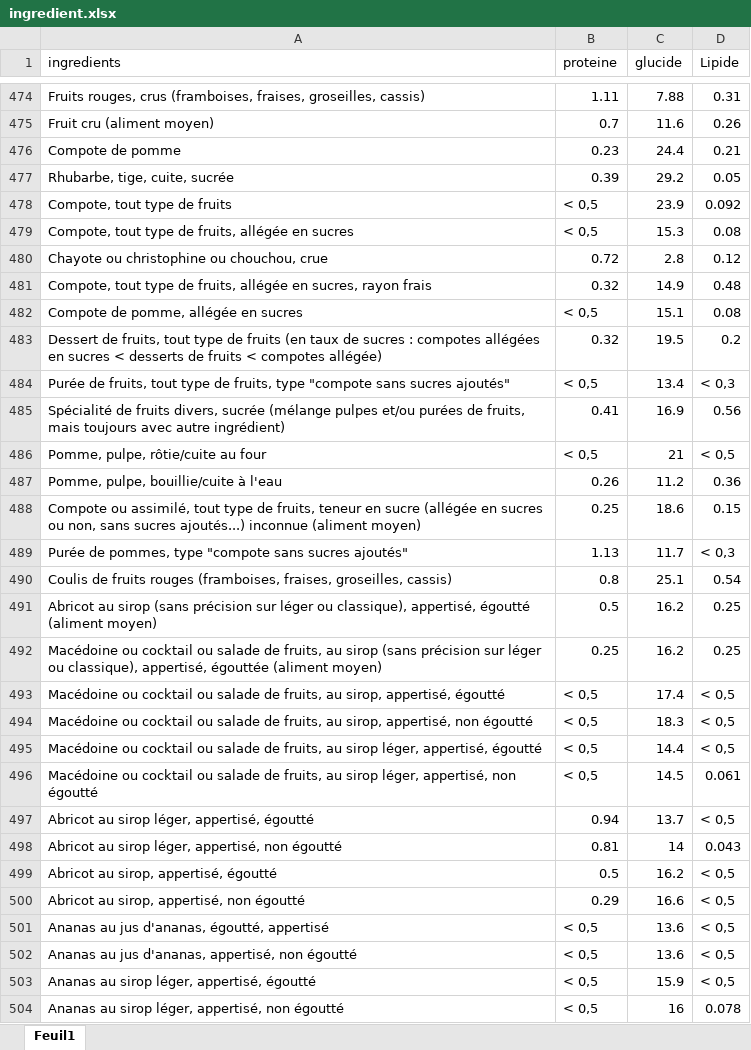
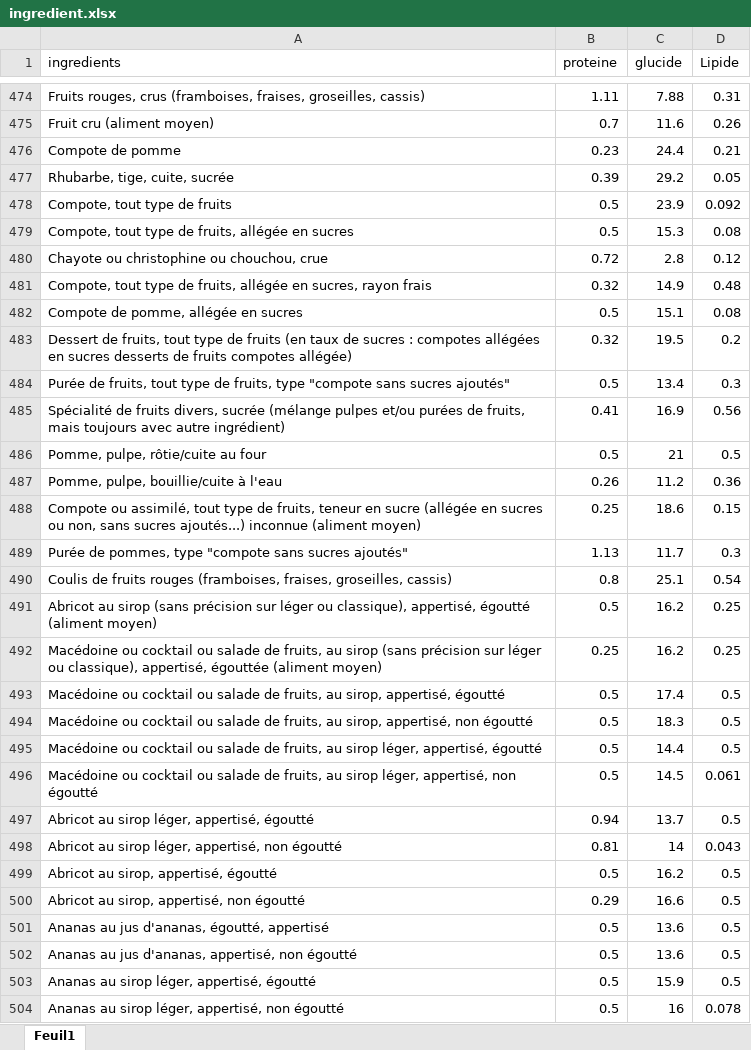
Before and after one commit to Gauthierboddaert/backendCook, an Excel workbook: public/uploads/ingredient.xlsx, sheet Feuil1, drawn as a sheet; only a part is shown, gaps mark what is left out; values as stored, in another font and other column widths than the file's, no borders; the diff covers the shown part only; the diff names each change by its address in the sheet, - before the commit and + after, or states it on an @@ line.

Commit message:
import ingredient OK

```diff
--- a/public/uploads/ingredient.xlsx (sheet Feuil1)
+++ b/public/uploads/ingredient.xlsx (sheet Feuil1)
-B478:B479 (proteine): < 0,5
+B478:B479 (proteine): 0.5
-B482 (proteine): < 0,5
+B482 (proteine): 0.5
-A483 (ingredients): …en sucres < desserts de fruits < compotes allégée)
+A483 (ingredients): …en sucres desserts de fruits compotes allégée)
-B484 (proteine): < 0,5
+B484 (proteine): 0.5
-D484 (Lipide): < 0,3
+D484 (Lipide): 0.3
-B486 (proteine): < 0,5
+B486 (proteine): 0.5
-D486 (Lipide): < 0,5
+D486 (Lipide): 0.5
-D489 (Lipide): < 0,3
+D489 (Lipide): 0.3
-B493:B496 (proteine): < 0,5
+B493:B496 (proteine): 0.5
-D493:D495 (Lipide): < 0,5
+D493:D495 (Lipide): 0.5
-D497 (Lipide): < 0,5
+D497 (Lipide): 0.5
-D499:D503 (Lipide): < 0,5
+D499:D503 (Lipide): 0.5
-B501:B504 (proteine): < 0,5
+B501:B504 (proteine): 0.5
```
Also changed, not shown: 230 edited cells elsewhere in this sheet, 3 other files.
